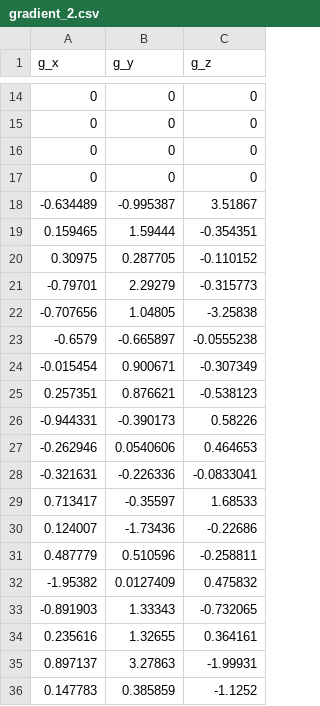
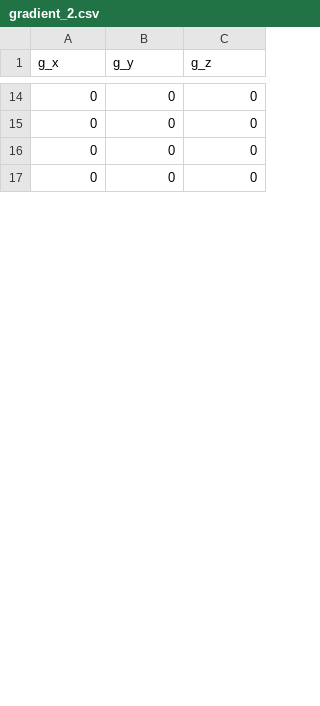
Before and after one commit to jan-bartsch/Optim_VSTRAP, a CSV file: results/gradient_2.csv, drawn as a sheet; only a part is shown, gaps mark what is left out; the diff covers the shown part only.

Commit message:
found proberly working setting (functional decreasing very much), but gradient is not going to 0

```diff
--- a/results/gradient_2.csv
+++ b/results/gradient_2.csv
@@ -17,20 +17 @@ g_x,g_y,g_z
 0,0,0
--0.634489,-0.995387,3.51867
-0.159465,1.59444,-0.354351
-0.30975,0.287705,-0.110152
--0.79701,2.29279,-0.315773
--0.707656,1.04805,-3.25838
--0.6579,-0.665897,-0.0555238
--0.015454,0.900671,-0.307349
-0.257351,0.876621,-0.538123
--0.944331,-0.390173,0.58226
--0.262946,0.0540606,0.464653
--0.321631,-0.226336,-0.0833041
-0.713417,-0.35597,1.68533
-0.124007,-1.73436,-0.22686
-0.487779,0.510596,-0.258811
--1.95382,0.0127409,0.475832
--0.891903,1.33343,-0.732065
-0.235616,1.32655,0.364161
-0.897137,3.27863,-1.99931
-0.147783,0.385859,-1.1252
```
Also changed, not shown: 32 added rows and 13 removed rows elsewhere in this file, results/gradient_15.csv, results/gradient_16.csv, 35 other files.
